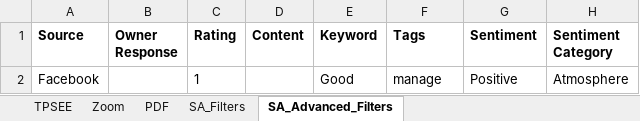
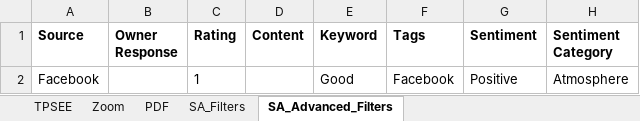
Before and after one commit to DAC-Projects/DACAutomation, an Excel workbook: data/Filter.xlsx, sheet SA_Advanced_Filters, drawn as a sheet; values as stored, in another font and other column widths than the file's, no borders; the diff names each change by its address in the sheet, - before the commit and + after, or states it on an @@ line.

```diff
--- a/data/Filter.xlsx (sheet SA_Advanced_Filters)
+++ b/data/Filter.xlsx (sheet SA_Advanced_Filters)
-F2 (Tags): manage
+F2 (Tags): Facebook
```
Also changed, not shown: sheet TPSEE, 6 other files.
